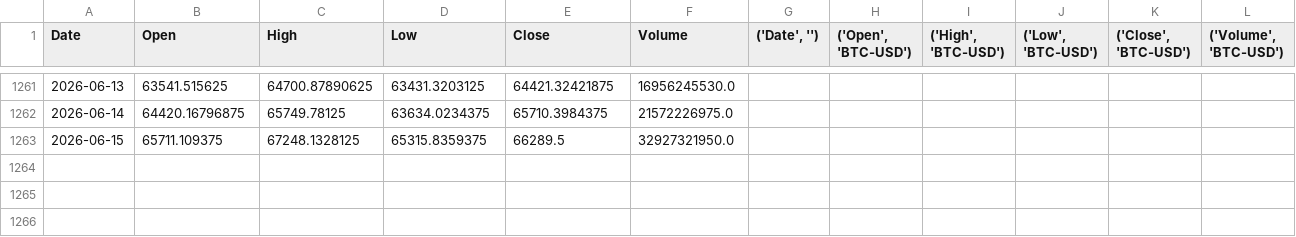
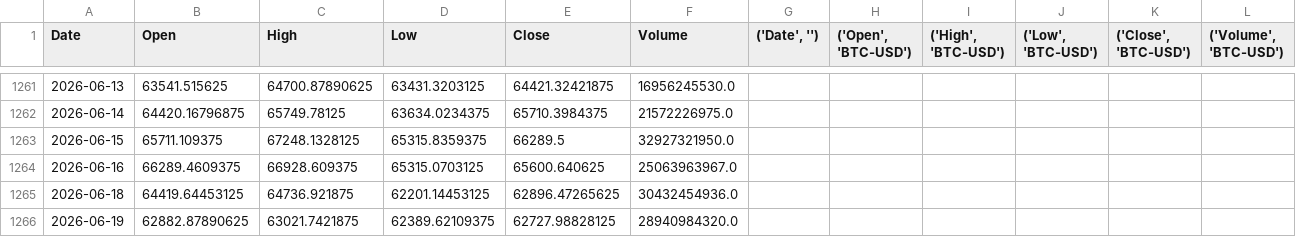
Before and after one commit to hikmal1308058/prediksi-crypto, a CSV file: data/btc_harian.csv, drawn as a sheet; only a part is shown, gaps mark what is left out.

```diff
--- a/data/btc_harian.csv
+++ b/data/btc_harian.csv
@@ -1263 +1263,4 @@ Date,Open,High,Low,Close,Volume,"('Date', '')","('Open', 'BTC-USD')","('High', '
 2026-06-15,65711.109375,67248.1328125,65315.8359375,66289.5,32927321950.0,,,,,,
+2026-06-16,66289.4609375,66928.609375,65315.0703125,65600.640625,25063963967.0,,,,,,
+2026-06-18,64419.64453125,64736.921875,62201.14453125,62896.47265625,30432454936.0,,,,,,
+2026-06-19,62882.87890625,63021.7421875,62389.62109375,62727.98828125,28940984320.0,,,,,,
```
Also changed, not shown: 4 other files.
